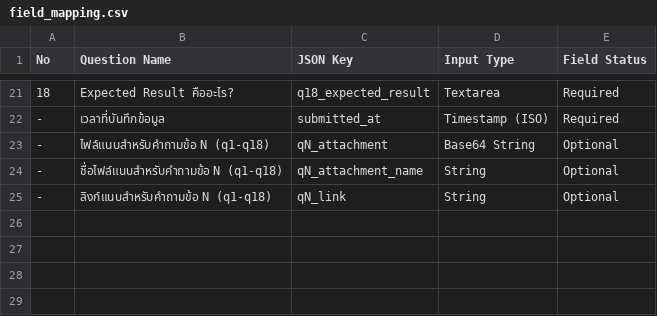
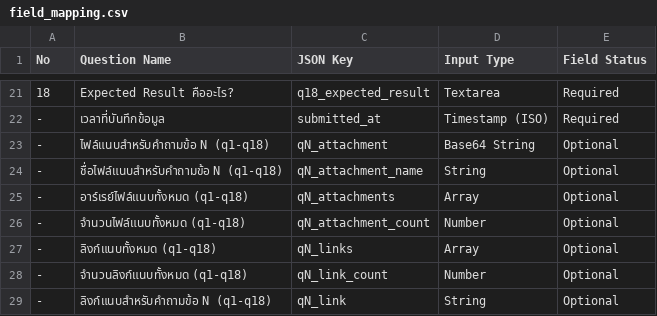
Before and after one commit to Namkhing12/-Feature-Requirement-Gathering, a CSV file: field_mapping.csv, drawn as a sheet; only a part is shown, gaps mark what is left out.

```diff
--- a/field_mapping.csv
+++ b/field_mapping.csv
@@ -24,2 +24,6 @@
 "-","ชื่อไฟล์แนบสำหรับคำถามข้อ N (q1-q18)","qN_attachment_name","String","Optional"
+"-","อาร์เรย์ไฟล์แนบทั้งหมด (q1-q18)","qN_attachments","Array","Optional"
+"-","จำนวนไฟล์แนบทั้งหมด (q1-q18)","qN_attachment_count","Number","Optional"
+"-","ลิงก์แนบทั้งหมด (q1-q18)","qN_links","Array","Optional"
+"-","จำนวนลิงก์แนบทั้งหมด (q1-q18)","qN_link_count","Number","Optional"
 "-","ลิงก์แนบสำหรับคำถามข้อ N (q1-q18)","qN_link","String","Optional"
```
Also changed, not shown: 2 other files.
